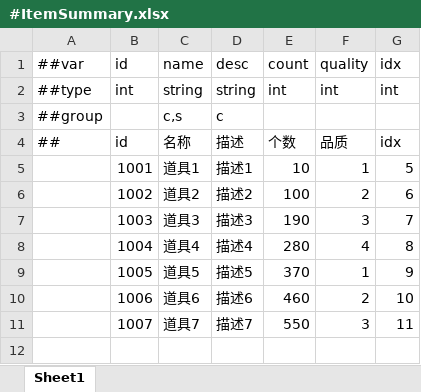
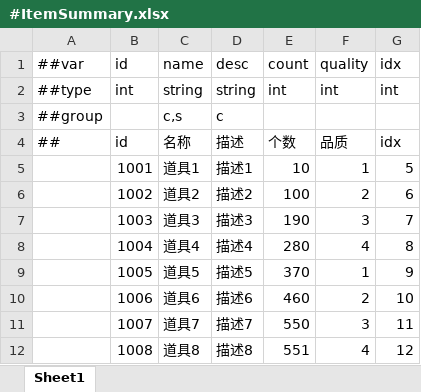
Before and after one commit to CultureLi/GameFramework, an Excel workbook: Client/DataTables/Datas/#ItemSummary.xlsx, sheet Sheet1, drawn as a sheet; values as stored, in another font and other column widths than the file's, no borders; the diff names each change by its address in the sheet, - before the commit and + after, or states it on an @@ line.

```diff
--- a/Client/DataTables/Datas/#ItemSummary.xlsx (sheet Sheet1)
+++ b/Client/DataTables/Datas/#ItemSummary.xlsx (sheet Sheet1)
+row 12:  | 1008 | 道具8 | 描述8 | 551 | 4 | 12
```
Also changed, not shown: 27 other files.
